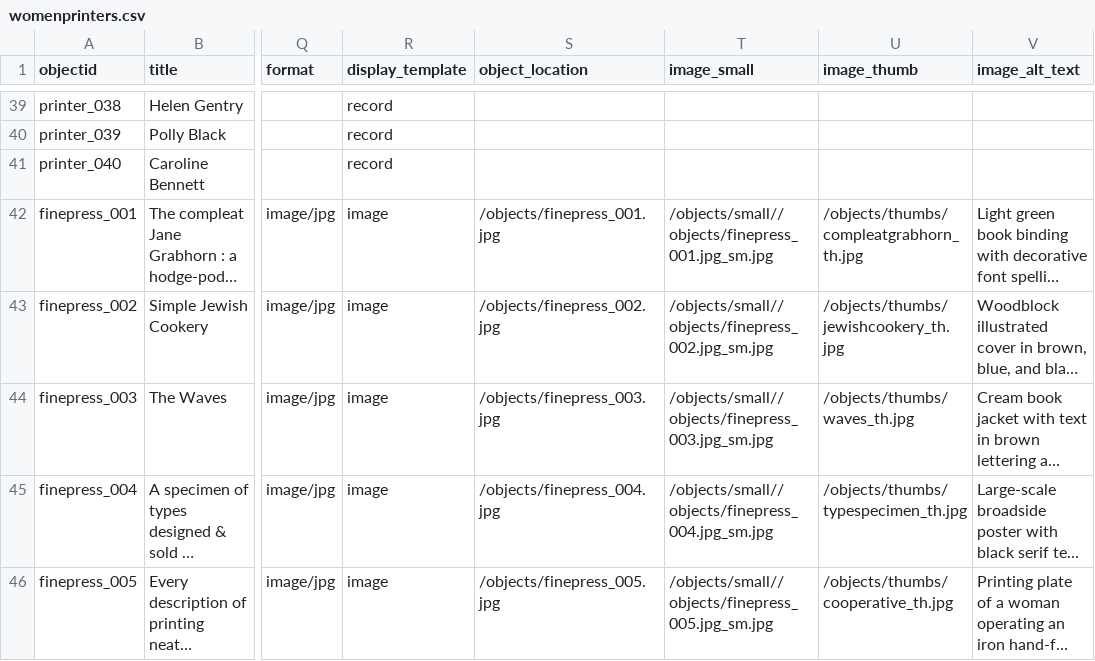
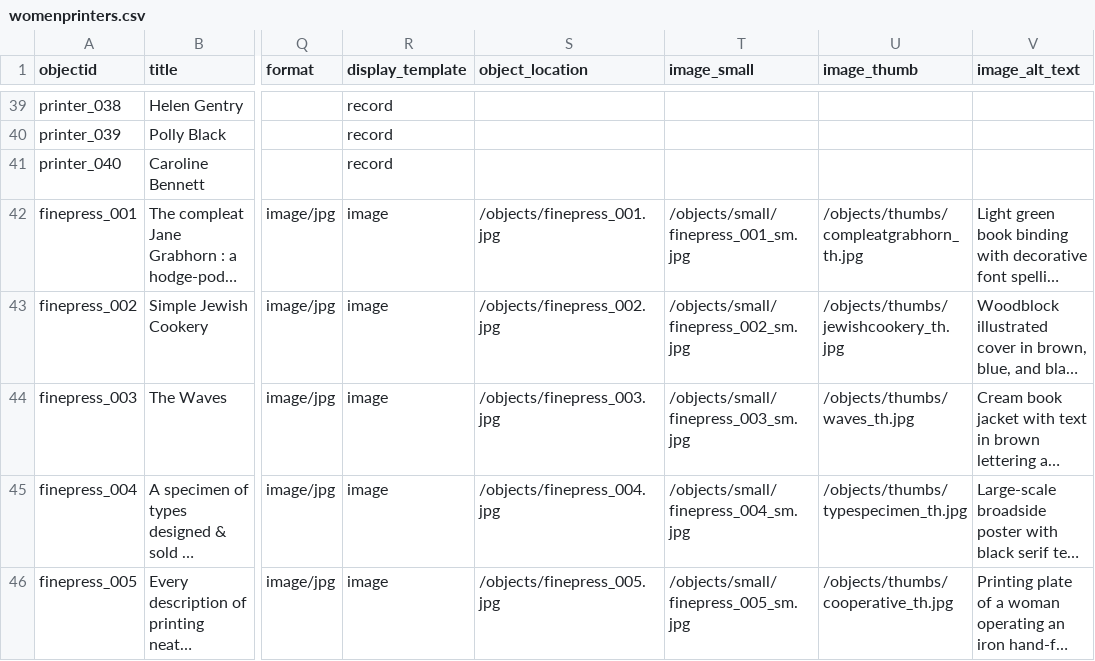
Before and after one commit to mnhasel/women-printers, a CSV file: _data/womenprinters.csv, drawn as a sheet; only a part is shown, gaps mark what is left out; long unchanged cells end in …; the diff names each change by its address in the sheet, - before the commit and + after, or states it on an @@ line.

Commit message:
Update csv and object files

```diff
--- a/_data/womenprinters.csv
+++ b/_data/womenprinters.csv
-T42 (image_small): /objects/small//objects/finepress_001.jpg_sm.jpg
+T42 (image_small): /objects/small/finepress_001_sm.jpg
-T43 (image_small): /objects/small//objects/finepress_002.jpg_sm.jpg
+T43 (image_small): /objects/small/finepress_002_sm.jpg
-T44 (image_small): /objects/small//objects/finepress_003.jpg_sm.jpg
+T44 (image_small): /objects/small/finepress_003_sm.jpg
-T45 (image_small): /objects/small//objects/finepress_004.jpg_sm.jpg
+T45 (image_small): /objects/small/finepress_004_sm.jpg
-T46 (image_small): /objects/small//objects/finepress_005.jpg_sm.jpg
+T46 (image_small): /objects/small/finepress_005_sm.jpg
```
